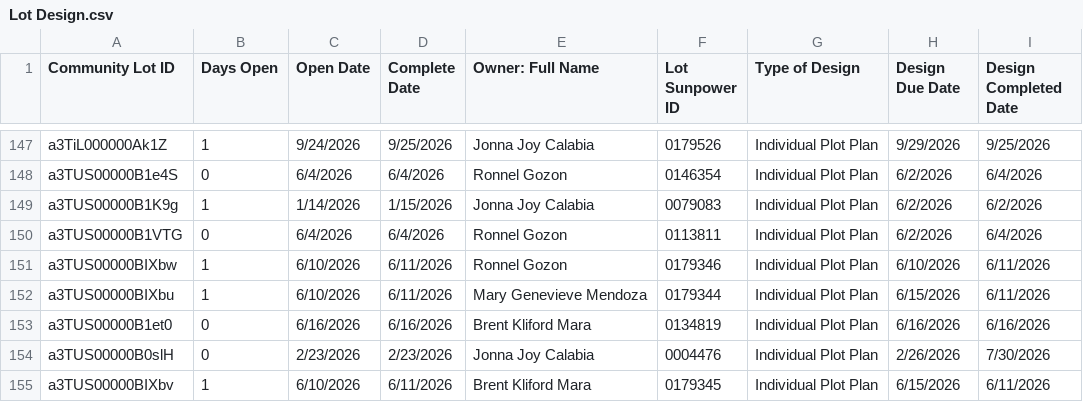
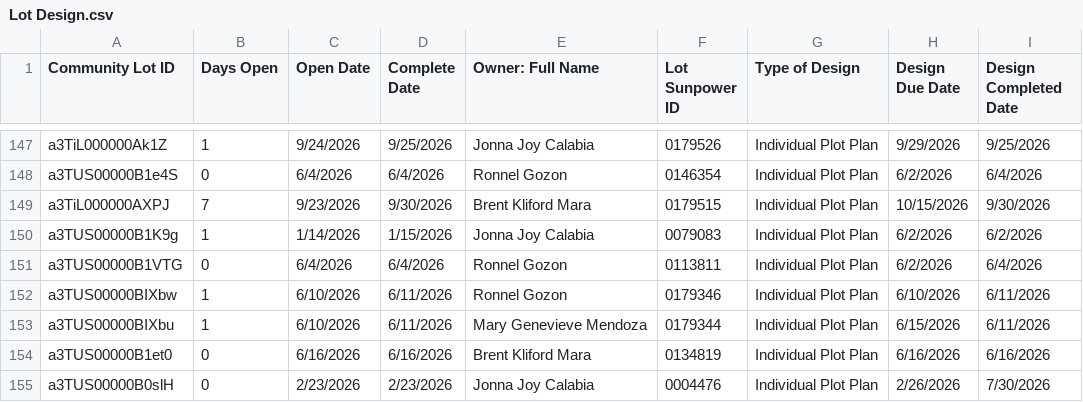
Before and after one commit to newhomes-ops/design-andon, a CSV file: Lot Design.csv, drawn as a sheet; only a part is shown, gaps mark what is left out; the shorter side is filled out with more unchanged rows; the diff names each change by its address in the sheet, - before the commit and + after, or states it on an @@ line.

Commit message:
Auto-sync SFDC reports 2026-09-30 18:02

```diff
--- a/Lot Design.csv
+++ b/Lot Design.csv
+row 149: a3TiL000000AXPJ | 7 | 9/23/2026 | 9/30/2026 | Brent Kliford Mara | 0179515 | Individual Plot Plan | 10/15/2026 | 9/30/2026
```
